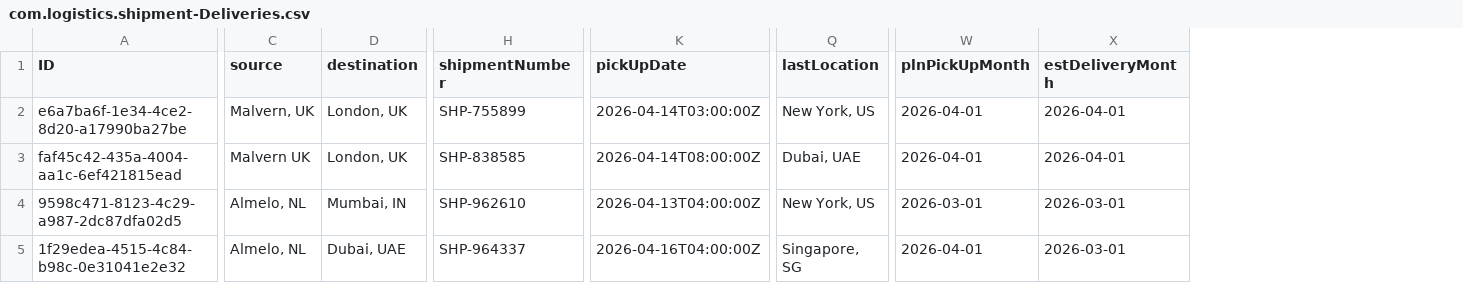
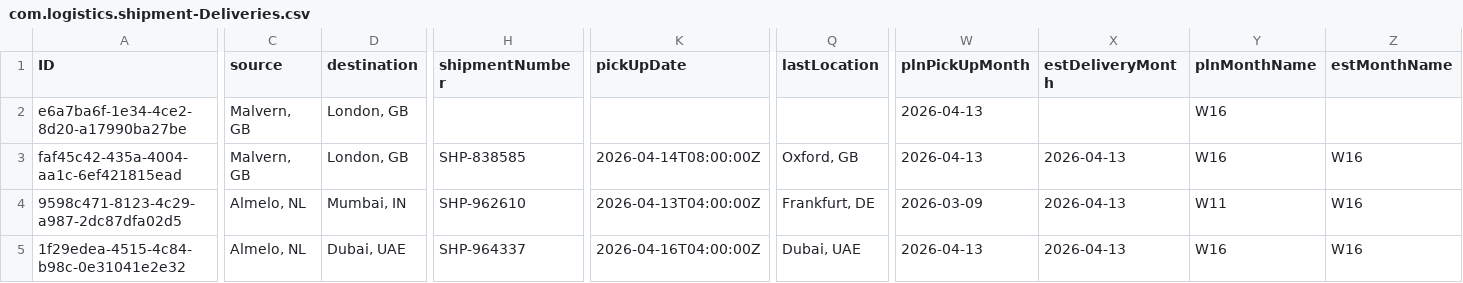
Before and after one commit to anupam-duttaroy/tms-cockpit, a CSV file: db/data/com.logistics.shipment-Deliveries.csv, drawn as a sheet; only a part is shown, gaps mark what is left out; the diff covers the shown part only; the diff names each change by its address in the sheet, - before the commit and + after, or states it on an @@ line.

Commit message:
line chart initial value issue fix

```diff
--- a/db/data/com.logistics.shipment-Deliveries.csv
+++ b/db/data/com.logistics.shipment-Deliveries.csv
+column Y (plnMonthName), rows 2-5: W16 | W16 | W11 | W16
+column Z (estMonthName), rows 3-5: all W16
-C2 (source): Malvern, UK
+C2 (source): Malvern, GB
-D2:D3 (destination): London, UK
+D2:D3 (destination): London, GB
-H2 (shipmentNumber): SHP-755899
+H2 (shipmentNumber): (empty)
-K2 (pickUpDate): 2026-04-14T03:00:00Z
+K2 (pickUpDate): (empty)
-Q2 (lastLocation): New York, US
+Q2 (lastLocation): (empty)
-W2:W3 (plnPickUpMonth): 2026-04-01
+W2:W3 (plnPickUpMonth): 2026-04-13
-X2 (estDeliveryMonth): 2026-04-01
+X2 (estDeliveryMonth): (empty)
-C3 (source): Malvern UK
+C3 (source): Malvern, GB
-Q3 (lastLocation): Dubai, UAE
+Q3 (lastLocation): Oxford, GB
-X3 (estDeliveryMonth): 2026-04-01
+X3 (estDeliveryMonth): 2026-04-13
-Q4 (lastLocation): New York, US
+Q4 (lastLocation): Frankfurt, DE
-W4 (plnPickUpMonth): 2026-03-01
+W4 (plnPickUpMonth): 2026-03-09
-X4:X5 (estDeliveryMonth): 2026-03-01
+X4:X5 (estDeliveryMonth): 2026-04-13
-Q5 (lastLocation): Singapore, SG
+Q5 (lastLocation): Dubai, UAE
-W5 (plnPickUpMonth): 2026-04-01
+W5 (plnPickUpMonth): 2026-04-13
```
Also changed, not shown: 1 added row and 51 edited cells elsewhere in this file, 10 other files.
